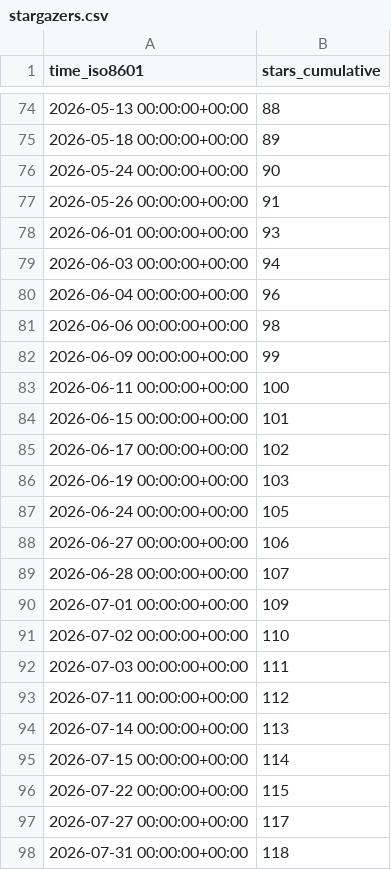
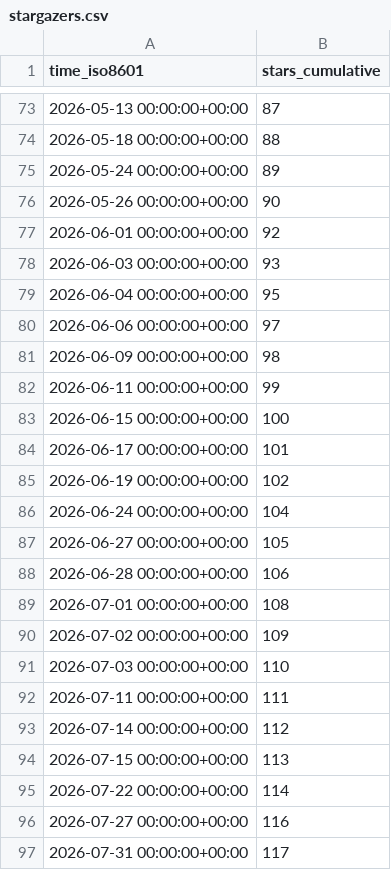
Before and after one commit to damionrashford/RivalSearchMCP, a CSV file: damionrashford/RivalSearchMCP/ghrs-data/stargazers.csv, drawn as a sheet; only a part is shown, gaps mark what is left out; the diff covers the shown part only.

```diff
--- a/damionrashford/RivalSearchMCP/ghrs-data/stargazers.csv
+++ b/damionrashford/RivalSearchMCP/ghrs-data/stargazers.csv
@@ -74,25 +73,25 @@ time_iso8601,stars_cumulative
-2026-05-13 00:00:00+00:00,88
-2026-05-18 00:00:00+00:00,89
-2026-05-24 00:00:00+00:00,90
-2026-05-26 00:00:00+00:00,91
-2026-06-01 00:00:00+00:00,93
-2026-06-03 00:00:00+00:00,94
-2026-06-04 00:00:00+00:00,96
-2026-06-06 00:00:00+00:00,98
-2026-06-09 00:00:00+00:00,99
-2026-06-11 00:00:00+00:00,100
-2026-06-15 00:00:00+00:00,101
-2026-06-17 00:00:00+00:00,102
-2026-06-19 00:00:00+00:00,103
-2026-06-24 00:00:00+00:00,105
-2026-06-27 00:00:00+00:00,106
-2026-06-28 00:00:00+00:00,107
-2026-07-01 00:00:00+00:00,109
-2026-07-02 00:00:00+00:00,110
-2026-07-03 00:00:00+00:00,111
-2026-07-11 00:00:00+00:00,112
-2026-07-14 00:00:00+00:00,113
-2026-07-15 00:00:00+00:00,114
-2026-07-22 00:00:00+00:00,115
-2026-07-27 00:00:00+00:00,117
-2026-07-31 00:00:00+00:00,118
+2026-05-13 00:00:00+00:00,87
+2026-05-18 00:00:00+00:00,88
+2026-05-24 00:00:00+00:00,89
+2026-05-26 00:00:00+00:00,90
+2026-06-01 00:00:00+00:00,92
+2026-06-03 00:00:00+00:00,93
+2026-06-04 00:00:00+00:00,95
+2026-06-06 00:00:00+00:00,97
+2026-06-09 00:00:00+00:00,98
+2026-06-11 00:00:00+00:00,99
+2026-06-15 00:00:00+00:00,100
+2026-06-17 00:00:00+00:00,101
+2026-06-19 00:00:00+00:00,102
+2026-06-24 00:00:00+00:00,104
+2026-06-27 00:00:00+00:00,105
+2026-06-28 00:00:00+00:00,106
+2026-07-01 00:00:00+00:00,108
+2026-07-02 00:00:00+00:00,109
+2026-07-03 00:00:00+00:00,110
+2026-07-11 00:00:00+00:00,111
+2026-07-14 00:00:00+00:00,112
+2026-07-15 00:00:00+00:00,113
+2026-07-22 00:00:00+00:00,114
+2026-07-27 00:00:00+00:00,116
+2026-07-31 00:00:00+00:00,117
```
Also changed, not shown: 1 removed row and 26 edited cells elsewhere in this file.
